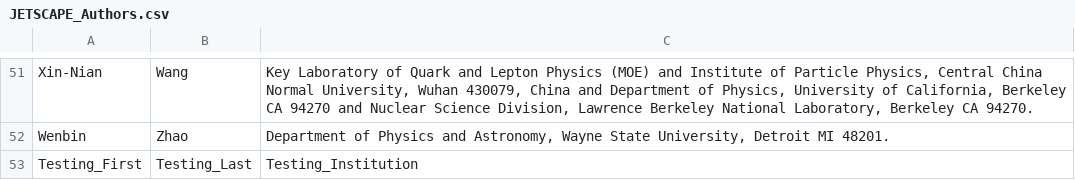
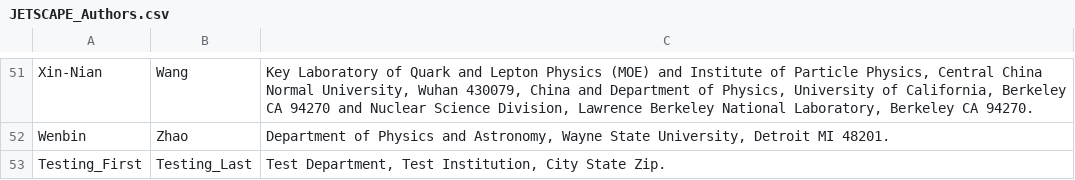
Before and after one commit to JETSCAPE/JETSCAPE.github.io, a CSV file: data/JETSCAPE_Authors.csv, drawn as a sheet; only a part is shown, gaps mark what is left out.

```diff
--- a/data/JETSCAPE_Authors.csv
+++ b/data/JETSCAPE_Authors.csv
@@ -52,2 +52,2 @@ Xin-Nian,Wang,"Key Laboratory of Quark and Lepton Physics (MOE) and Institute of
 Wenbin,Zhao,"Department of Physics and Astronomy, Wayne State University, Detroit MI 48201."
-Testing_First,Testing_Last,Testing_Institution
+Testing_First,Testing_Last,"Test Department, Test Institution, City State Zip."
```
